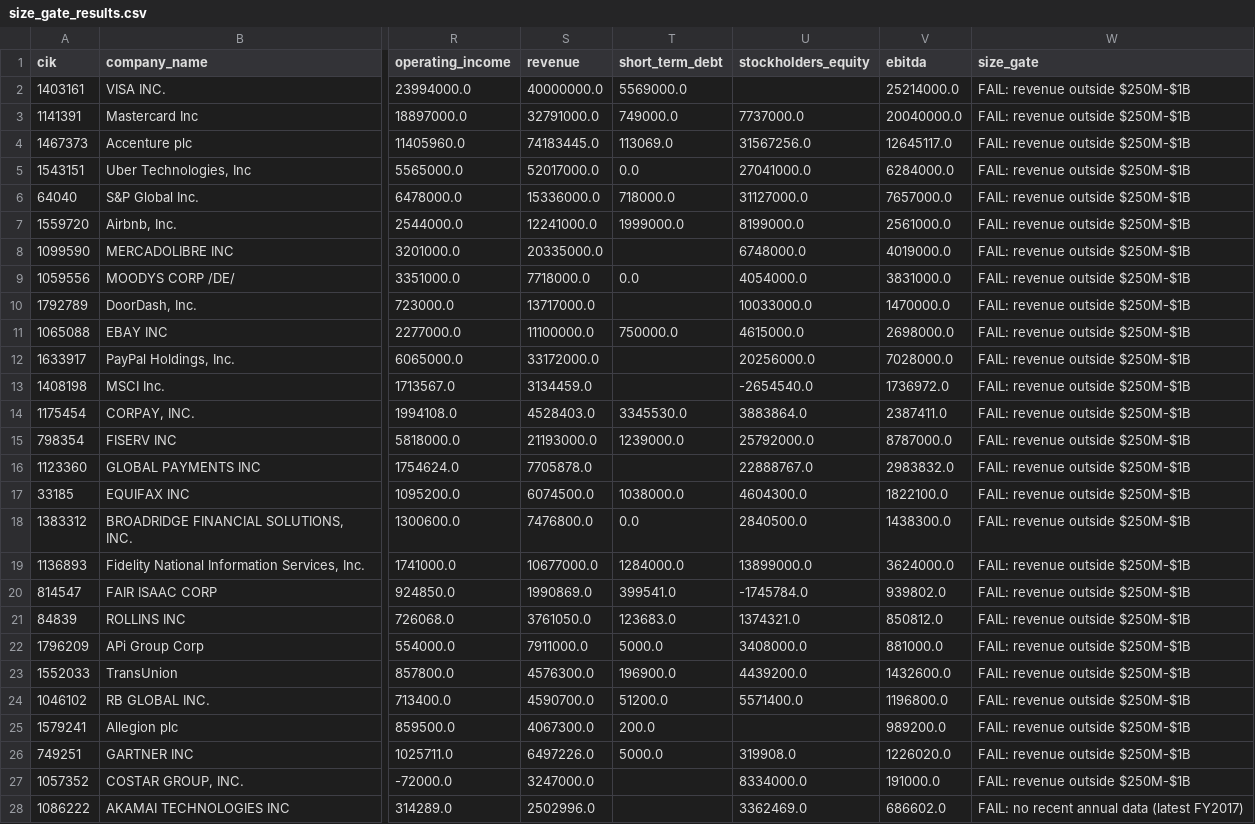
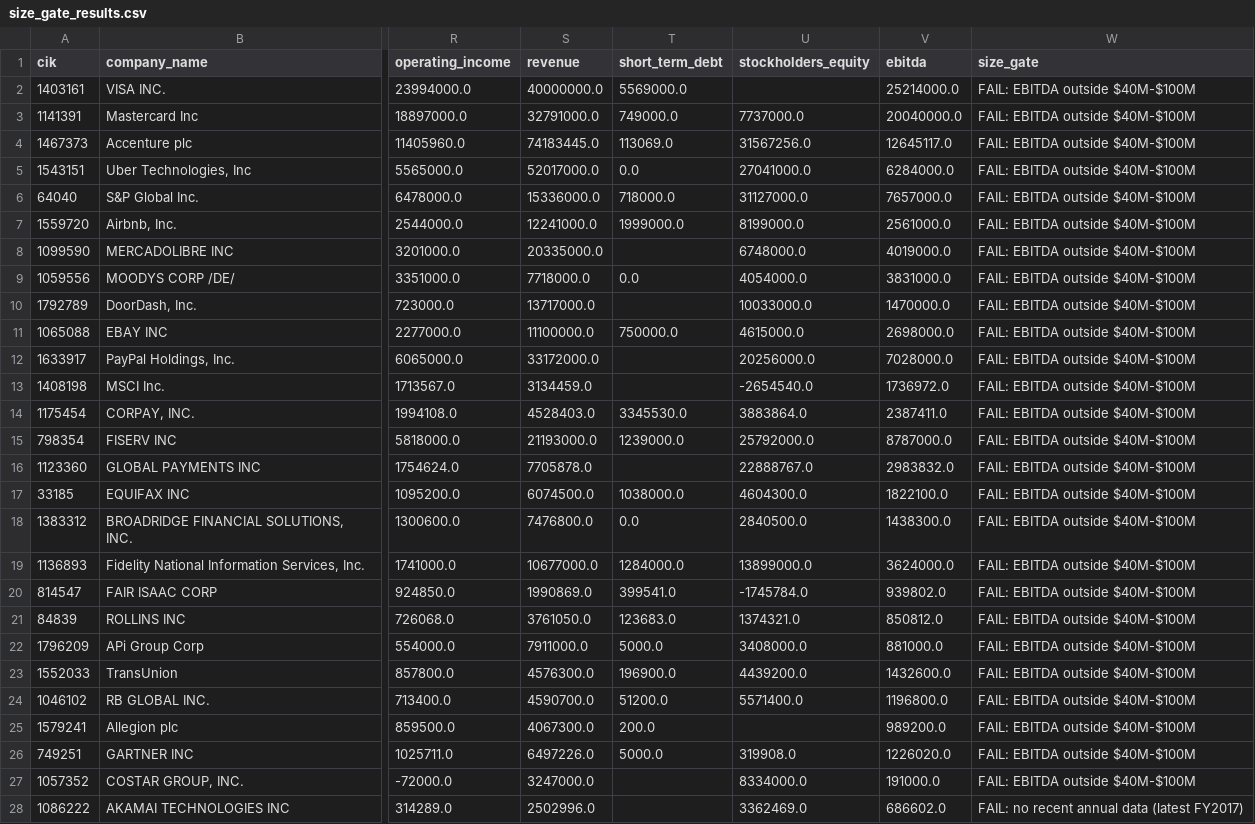
Before and after one commit to Reethika-Bollaboyana/pe-deal-screening-engine, a CSV file: data/processed/size_gate_results.csv, drawn as a sheet; only a part is shown, gaps mark what is left out; the diff covers the shown part only; the diff names each change by its address in the sheet, - before the commit and + after, or states it on an @@ line.

Commit message:
Switch to EBITDA-only size gate (8 pass); document universe and revision log in mandate

```diff
--- a/data/processed/size_gate_results.csv
+++ b/data/processed/size_gate_results.csv
-W2:W27 (size_gate): FAIL: revenue outside $250M-$1B
+W2:W27 (size_gate): FAIL: EBITDA outside $40M-$100M
```
Also changed, not shown: 61 edited cells elsewhere in this file, 2 other files.
